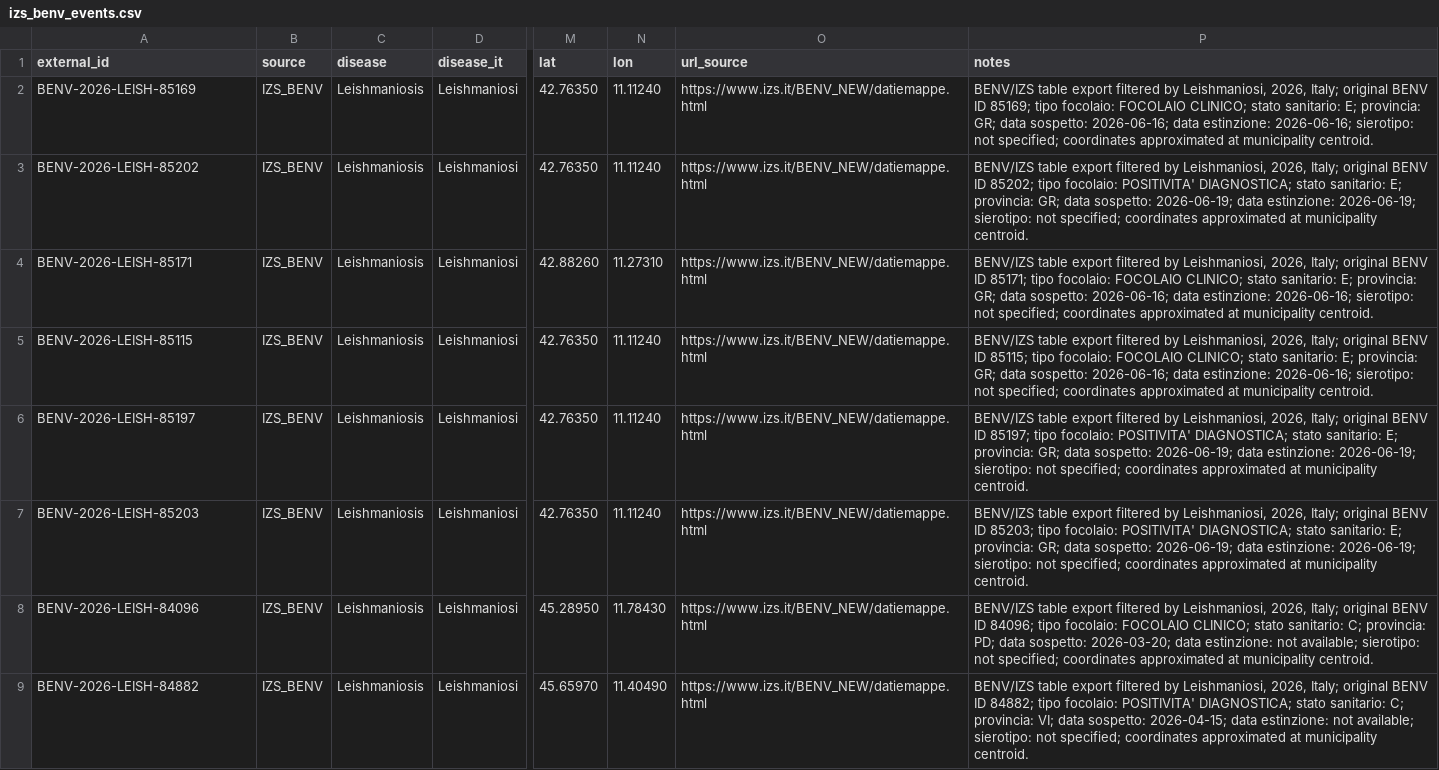
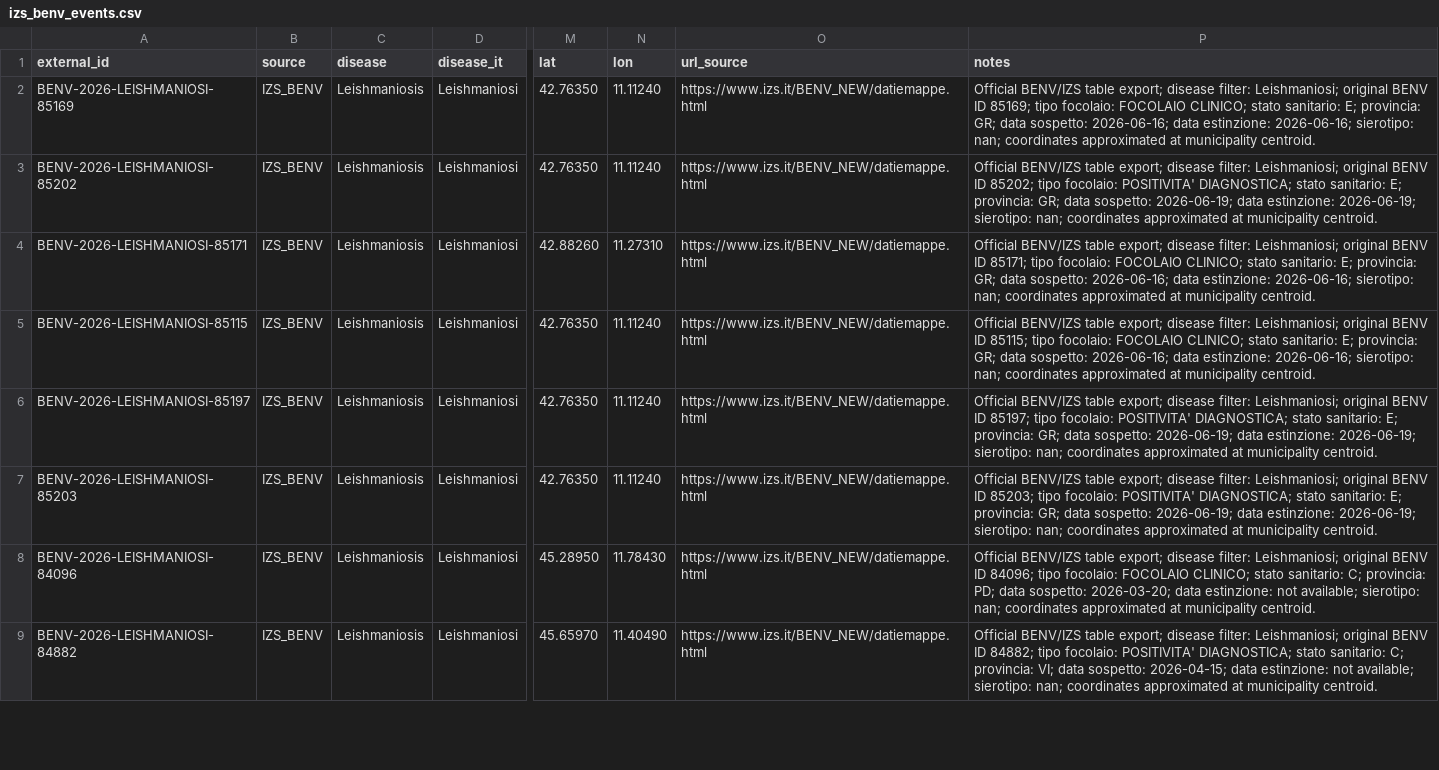
Before and after one commit to comunicazionenibbiotec-droid/vet-alert-backend-api, a CSV file: data/official_sources/izs_benv_events.csv, drawn as a sheet; only a part is shown, gaps mark what is left out; the diff covers the shown part only; the diff names each change by its address in the sheet, - before the commit and + after, or states it on an @@ line.

```diff
--- a/data/official_sources/izs_benv_events.csv
+++ b/data/official_sources/izs_benv_events.csv
-A2 (external_id): BENV-2026-LEISH-85169
+A2 (external_id): BENV-2026-LEISHMANIOSI-85169
-P2 (notes): BENV/IZS table export filtered by Leishmaniosi, 2026, Italy; original BENV ID 85169; tipo focolaio: FOCOLAIO CLINICO; stato sanitario: E; provincia: GR; data sospetto: 2026-06-16; data estinzione: 2026-06-16; sierotipo: not specified; coordinates approximated…
+P2 (notes): Official BENV/IZS table export; disease filter: Leishmaniosi; original BENV ID 85169; tipo focolaio: FOCOLAIO CLINICO; stato sanitario: E; provincia: GR; data sospetto: 2026-06-16; data estinzione: 2026-06-16; sierotipo: nan; coordinates approximated…
-A3 (external_id): BENV-2026-LEISH-85202
+A3 (external_id): BENV-2026-LEISHMANIOSI-85202
-P3 (notes): BENV/IZS table export filtered by Leishmaniosi, 2026, Italy; original BENV ID 85202; tipo focolaio: POSITIVITA' DIAGNOSTICA; stato sanitario: E; provincia: GR; data sospetto: 2026-06-19; data estinzione: 2026-06-19; sierotipo: not specified; coordinates approximated…
+P3 (notes): Official BENV/IZS table export; disease filter: Leishmaniosi; original BENV ID 85202; tipo focolaio: POSITIVITA' DIAGNOSTICA; stato sanitario: E; provincia: GR; data sospetto: 2026-06-19; data estinzione: 2026-06-19; sierotipo: nan; coordinates approximated…
-A4 (external_id): BENV-2026-LEISH-85171
+A4 (external_id): BENV-2026-LEISHMANIOSI-85171
-P4 (notes): BENV/IZS table export filtered by Leishmaniosi, 2026, Italy; original BENV ID 85171; tipo focolaio: FOCOLAIO CLINICO; stato sanitario: E; provincia: GR; data sospetto: 2026-06-16; data estinzione: 2026-06-16; sierotipo: not specified; coordinates approximated…
+P4 (notes): Official BENV/IZS table export; disease filter: Leishmaniosi; original BENV ID 85171; tipo focolaio: FOCOLAIO CLINICO; stato sanitario: E; provincia: GR; data sospetto: 2026-06-16; data estinzione: 2026-06-16; sierotipo: nan; coordinates approximated…
-A5 (external_id): BENV-2026-LEISH-85115
+A5 (external_id): BENV-2026-LEISHMANIOSI-85115
-P5 (notes): BENV/IZS table export filtered by Leishmaniosi, 2026, Italy; original BENV ID 85115; tipo focolaio: FOCOLAIO CLINICO; stato sanitario: E; provincia: GR; data sospetto: 2026-06-16; data estinzione: 2026-06-16; sierotipo: not specified; coordinates approximated…
+P5 (notes): Official BENV/IZS table export; disease filter: Leishmaniosi; original BENV ID 85115; tipo focolaio: FOCOLAIO CLINICO; stato sanitario: E; provincia: GR; data sospetto: 2026-06-16; data estinzione: 2026-06-16; sierotipo: nan; coordinates approximated…
-A6 (external_id): BENV-2026-LEISH-85197
+A6 (external_id): BENV-2026-LEISHMANIOSI-85197
-P6 (notes): BENV/IZS table export filtered by Leishmaniosi, 2026, Italy; original BENV ID 85197; tipo focolaio: POSITIVITA' DIAGNOSTICA; stato sanitario: E; provincia: GR; data sospetto: 2026-06-19; data estinzione: 2026-06-19; sierotipo: not specified; coordinates approximated…
+P6 (notes): Official BENV/IZS table export; disease filter: Leishmaniosi; original BENV ID 85197; tipo focolaio: POSITIVITA' DIAGNOSTICA; stato sanitario: E; provincia: GR; data sospetto: 2026-06-19; data estinzione: 2026-06-19; sierotipo: nan; coordinates approximated…
-A7 (external_id): BENV-2026-LEISH-85203
+A7 (external_id): BENV-2026-LEISHMANIOSI-85203
-P7 (notes): BENV/IZS table export filtered by Leishmaniosi, 2026, Italy; original BENV ID 85203; tipo focolaio: POSITIVITA' DIAGNOSTICA; stato sanitario: E; provincia: GR; data sospetto: 2026-06-19; data estinzione: 2026-06-19; sierotipo: not specified; coordinates approximated…
+P7 (notes): Official BENV/IZS table export; disease filter: Leishmaniosi; original BENV ID 85203; tipo focolaio: POSITIVITA' DIAGNOSTICA; stato sanitario: E; provincia: GR; data sospetto: 2026-06-19; data estinzione: 2026-06-19; sierotipo: nan; coordinates approximated…
-A8 (external_id): BENV-2026-LEISH-84096
+A8 (external_id): BENV-2026-LEISHMANIOSI-84096
-P8 (notes): BENV/IZS table export filtered by Leishmaniosi, 2026, Italy; original BENV ID 84096; tipo focolaio: FOCOLAIO CLINICO; stato sanitario: C; provincia: PD; data sospetto: 2026-03-20; data estinzione: not available; sierotipo: not specified; coordinates approximated…
+P8 (notes): Official BENV/IZS table export; disease filter: Leishmaniosi; original BENV ID 84096; tipo focolaio: FOCOLAIO CLINICO; stato sanitario: C; provincia: PD; data sospetto: 2026-03-20; data estinzione: not available; sierotipo: nan; coordinates approximated…
-A9 (external_id): BENV-2026-LEISH-84882
+A9 (external_id): BENV-2026-LEISHMANIOSI-84882
-P9 (notes): BENV/IZS table export filtered by Leishmaniosi, 2026, Italy; original BENV ID 84882; tipo focolaio: POSITIVITA' DIAGNOSTICA; stato sanitario: C; provincia: VI; data sospetto: 2026-04-15; data estinzione: not available; sierotipo: not specified; coordinates approximated…
+P9 (notes): Official BENV/IZS table export; disease filter: Leishmaniosi; original BENV ID 84882; tipo focolaio: POSITIVITA' DIAGNOSTICA; stato sanitario: C; provincia: VI; data sospetto: 2026-04-15; data estinzione: not available; sierotipo: nan; coordinates approximated…
```
Also changed, not shown: 14 edited cells elsewhere in this file.
